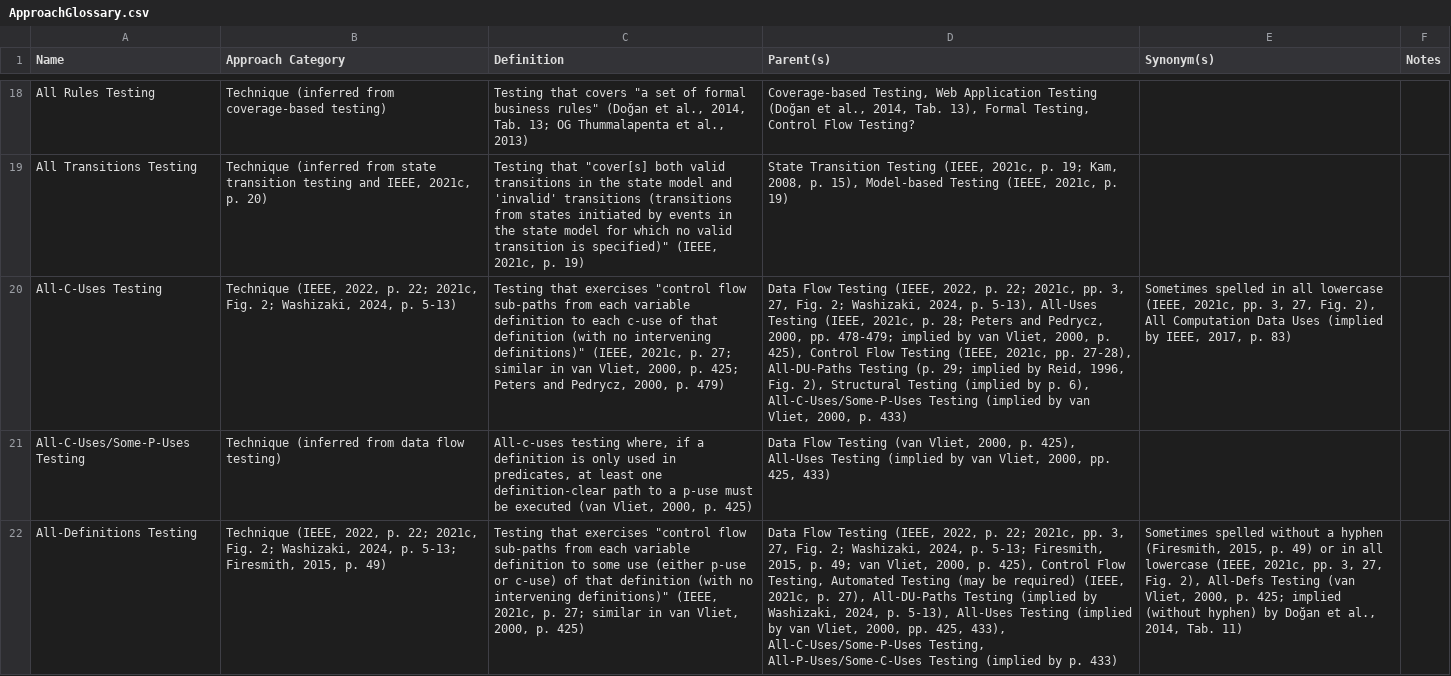
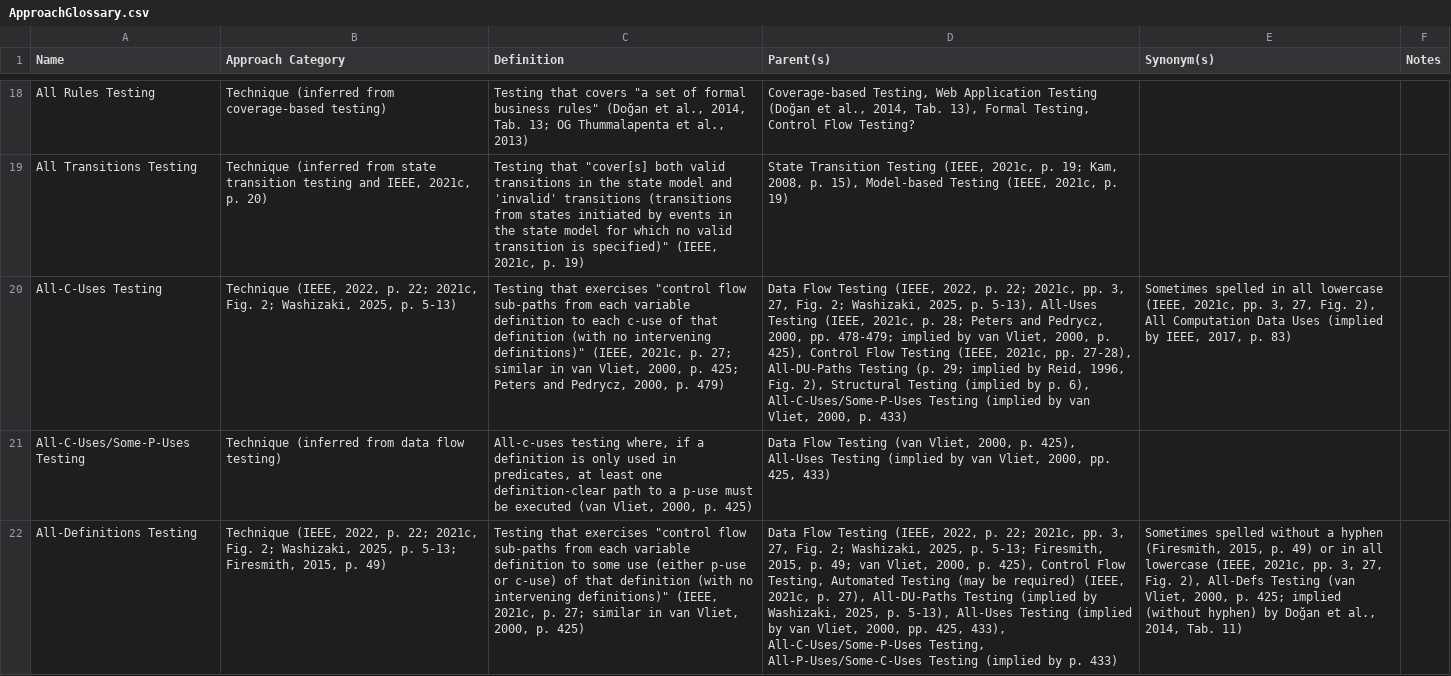
Before and after one commit to samm82/TestingTesting, a CSV file: ApproachGlossary.csv, drawn as a sheet; only a part is shown, gaps mark what is left out; the diff covers the shown part only; the diff names each change by its address in the sheet, - before the commit and + after, or states it on an @@ line.

Commit message:
Update notes from SWEBOK p. 5-13; #241
Resolve some flaws and add some others (due to my previous mistakes)

```diff
--- a/ApproachGlossary.csv
+++ b/ApproachGlossary.csv
-B20 (Approach Category): …2; Washizaki, 2024, p. 5-13)
+B20 (Approach Category): …2; Washizaki, 2025, p. 5-13)
-D20 (Parent(s)): …2; Washizaki, 2024, p. 5-13),…
+D20 (Parent(s)): …2; Washizaki, 2025, p. 5-13),…
-B22 (Approach Category): …2; Washizaki, 2024, p. 5-13;…
+B22 (Approach Category): …2; Washizaki, 2025, p. 5-13;…
-D22 (Parent(s)): …2; Washizaki, 2024, p. 5-13; Firesmith, 2015, p. 49; van Vliet, 2000, p. 425), Control Flow Testing, Automated Testing (may be required) (IEEE, 2021c, p. 27), All-DU-Paths Testing (implied by Washizaki, 2024, p. 5-13),…
+D22 (Parent(s)): …2; Washizaki, 2025, p. 5-13; Firesmith, 2015, p. 49; van Vliet, 2000, p. 425), Control Flow Testing, Automated Testing (may be required) (IEEE, 2021c, p. 27), All-DU-Paths Testing (implied by Washizaki, 2025, p. 5-13),…
```
Also changed, not shown: 41 edited cells elsewhere in this file, 14 other files.
